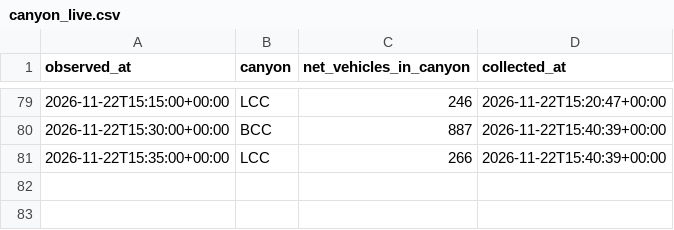
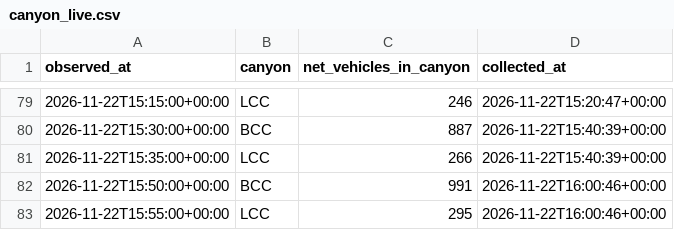
Before and after one commit to Jbeck-tests/Ski-wait-times, a CSV file: canyon_live.csv, drawn as a sheet; only a part is shown, gaps mark what is left out; the diff names each change by its address in the sheet, - before the commit and + after, or states it on an @@ line.

```diff
--- a/canyon_live.csv
+++ b/canyon_live.csv
+row 82: 2026-11-22T15:50:00+00:00 | BCC | 991 | 2026-11-22T16:00:46+00:00
+row 83: 2026-11-22T15:55:00+00:00 | LCC | 295 | 2026-11-22T16:00:46+00:00
```
Also changed, not shown: resort_status.csv, webcam_counts.csv, 1 other file.
